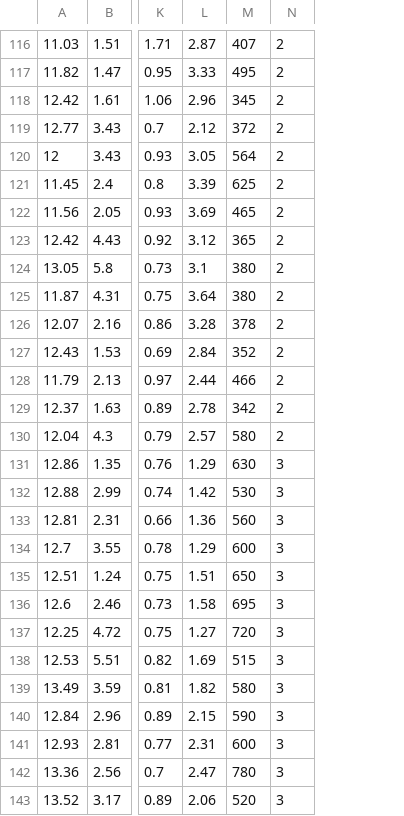
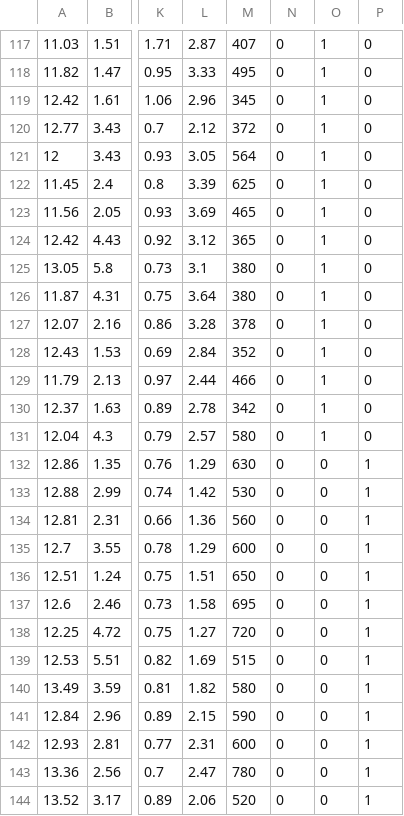
Before and after one commit to ai-spring-2019/project-4-mj-p4, a CSV file: wine.csv, drawn as a sheet; only a part is shown, gaps mark what is left out; addresses are those after the commit; the diff covers the shown part only; the diff names each change by its address in the sheet, - before the commit and + after, or states it on an @@ line.

```diff
--- a/wine.csv
+++ b/wine.csv
+column O, rows 117-144: 1 | 1 | 1 | 1 | 1 | 1 | 1 | 1 | 1 | 1 | 1 | 1 | 1 | 1 | 1 | 0 | 0 | 0 | 0 | 0 | 0 | 0 | 0 | 0 | 0 | 0 | 0 | 0
+column P, rows 117-144: 0 | 0 | 0 | 0 | 0 | 0 | 0 | 0 | 0 | 0 | 0 | 0 | 0 | 0 | 0 | 1 | 1 | 1 | 1 | 1 | 1 | 1 | 1 | 1 | 1 | 1 | 1 | 1
-N117:N131: 2
+N117:N131: 0
-N132:N144: 3
+N132:N144: 0
```
Also changed, not shown: 1 added row and 91 edited cells elsewhere in this file, 1 other file.
